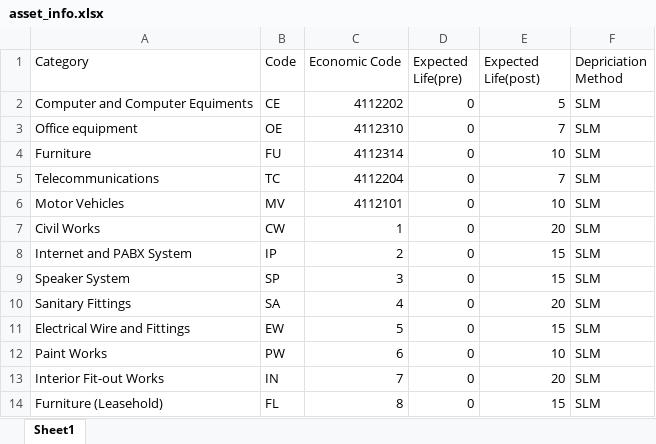
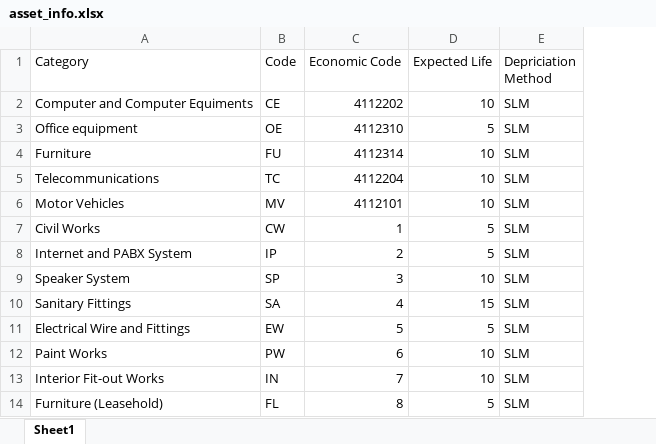
Before and after one commit to ANIKFRCBD/AFAR-3.0, an Excel workbook: afar_project/csv_path/excel_files/asset_info.xlsx, sheet Sheet1, drawn as a sheet; values as stored, in another font and other column widths than the file's, no borders; removed rows and columns are numbered as before the commit, all else as after; the diff names each change by its address in the sheet, - before the commit and + after, or states it on an @@ line.

Commit message:
fixed asset schedule issues

```diff
--- a/afar_project/csv_path/excel_files/asset_info.xlsx (sheet Sheet1)
+++ b/afar_project/csv_path/excel_files/asset_info.xlsx (sheet Sheet1)
-column D (Expected Life(pre)), rows 2-14: all 0
-D1: Expected Life(post)
+D1: Expected Life
-D2 (Expected Life): 5
+D2 (Expected Life): 10
-D3 (Expected Life): 7
+D3 (Expected Life): 5
-D5 (Expected Life): 7
+D5 (Expected Life): 10
-D7 (Expected Life): 20
+D7 (Expected Life): 5
-D8 (Expected Life): 15
+D8 (Expected Life): 5
-D9 (Expected Life): 15
+D9 (Expected Life): 10
-D10 (Expected Life): 20
+D10 (Expected Life): 15
-D11 (Expected Life): 15
+D11 (Expected Life): 5
-D13 (Expected Life): 20
+D13 (Expected Life): 10
-D14 (Expected Life): 15
+D14 (Expected Life): 5
```
Also changed, not shown: afar_project/csv_path/asset_info/asset_info.xlsx, 3 other files.
